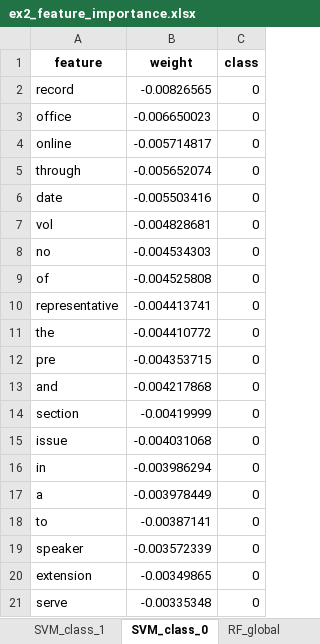
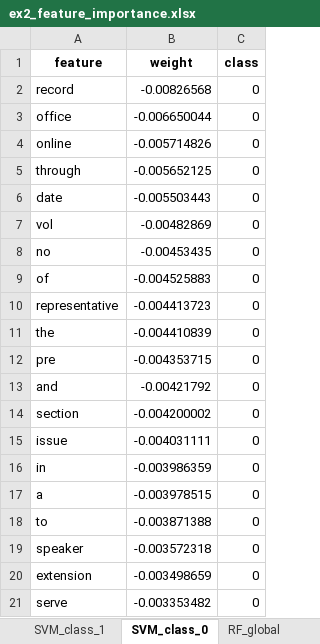
Before and after one commit to ethans5/targuil2_ihzourmeida, an Excel workbook: src/outputs/ex2/ex2_feature_importance.xlsx, sheet SVM_class_0, drawn as a sheet; values as stored, in another font and other column widths than the file's, no borders; the diff names each change by its address in the sheet, - before the commit and + after, or states it on an @@ line.

```diff
--- a/src/outputs/ex2/ex2_feature_importance.xlsx (sheet SVM_class_0)
+++ b/src/outputs/ex2/ex2_feature_importance.xlsx (sheet SVM_class_0)
-B2 (weight): -0.00826565
+B2 (weight): -0.00826568
-B3 (weight): -0.006650023
+B3 (weight): -0.006650044
-B4 (weight): -0.005714817
+B4 (weight): -0.005714826
-B5 (weight): -0.005652074
+B5 (weight): -0.005652125
-B6 (weight): -0.005503416
+B6 (weight): -0.005503443
-B7 (weight): -0.004828681
+B7 (weight): -0.00482869
-B8 (weight): -0.004534303
+B8 (weight): -0.00453435
-B9 (weight): -0.004525808
+B9 (weight): -0.004525883
-B10 (weight): -0.004413741
+B10 (weight): -0.004413723
-B11 (weight): -0.004410772
+B11 (weight): -0.004410839
-B13 (weight): -0.004217868
+B13 (weight): -0.00421792
-B14 (weight): -0.00419999
+B14 (weight): -0.004200002
-B15 (weight): -0.004031068
+B15 (weight): -0.004031111
-B16 (weight): -0.003986294
+B16 (weight): -0.003986359
-B17 (weight): -0.003978449
+B17 (weight): -0.003978515
-B18 (weight): -0.00387141
+B18 (weight): -0.003871388
-B19 (weight): -0.003572339
+B19 (weight): -0.003572318
-B20 (weight): -0.00349865
+B20 (weight): -0.003498659
-B21 (weight): -0.00335348
+B21 (weight): -0.003353482
```
Also changed, not shown: sheet UK_Freq_Analysis, sheet US_Freq_Analysis, sheet SVM_class_1, 8 other files.
